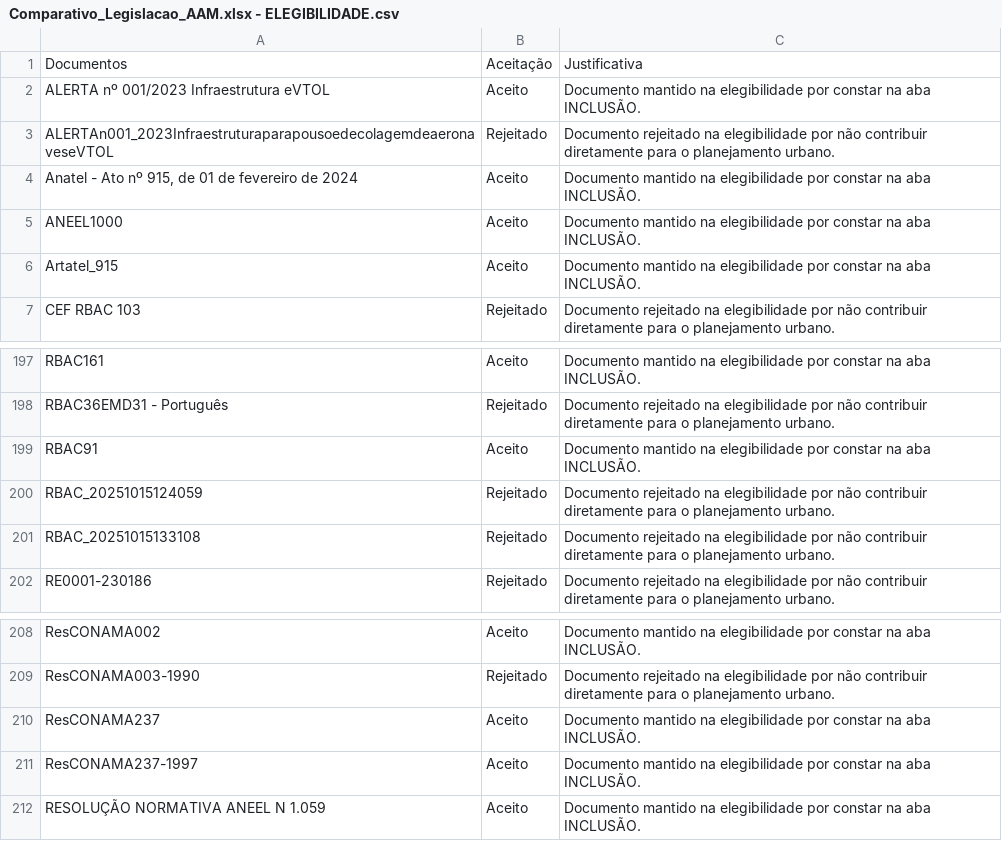
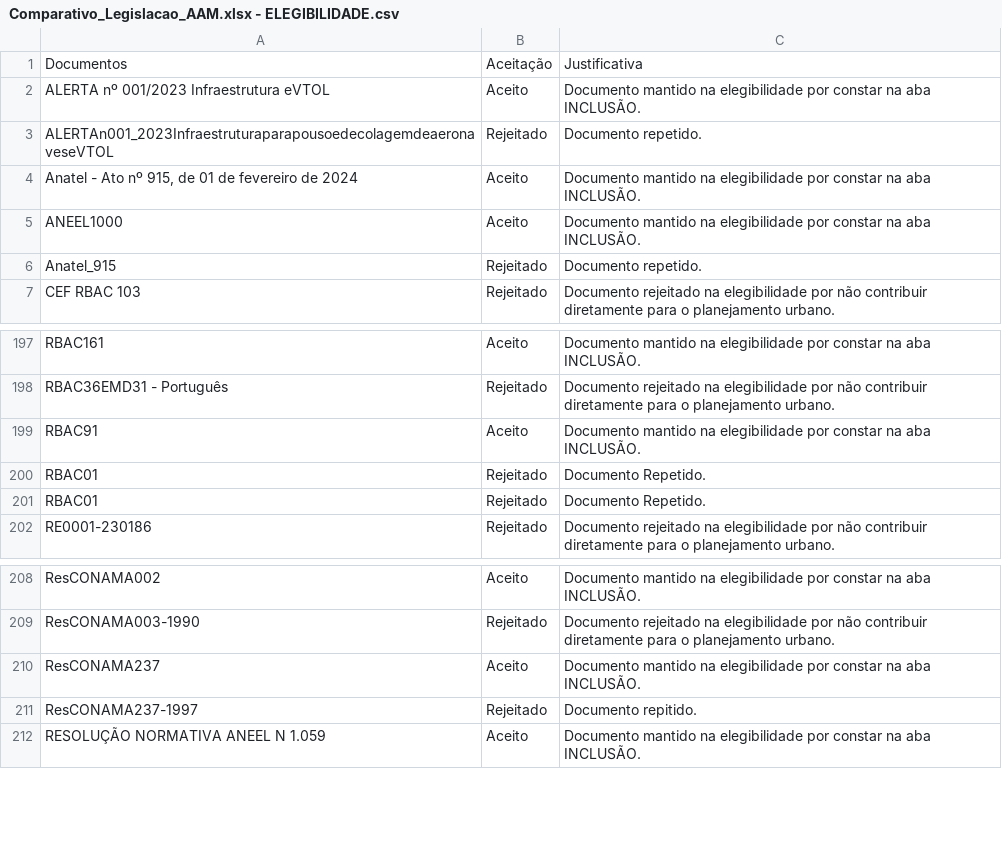
Before and after one commit to BiellGG14/SigmaCity-Dashboard, a CSV file: documentos/Comparativo_Legislacao_AAM.xlsx - ELEGIBILIDADE.csv, drawn as a sheet; only a part is shown, gaps mark what is left out.

Commit message:
Atualiza dashboard e bases de legislacao

```diff
--- a/documentos/Comparativo_Legislacao_AAM.xlsx - ELEGIBILIDADE.csv
+++ b/documentos/Comparativo_Legislacao_AAM.xlsx - ELEGIBILIDADE.csv
@@ -2,6 +2,6 @@ Documentos,Aceitação,Justificativa
 ALERTA nº 001/2023 Infraestrutura eVTOL,Aceito,Documento mantido na elegibilidade por constar na aba INCLUSÃO.
-ALERTAn001_2023InfraestruturaparapousoedecolagemdeaeronaveseVTOL,Rejeitado,Documento rejeitado na elegibilidade por não contribuir diretamente para o planejamento urbano.
+ALERTAn001_2023InfraestruturaparapousoedecolagemdeaeronaveseVTOL,Rejeitado,Documento repetido.
 "Anatel - Ato nº 915, de 01 de fevereiro de 2024",Aceito,Documento mantido na elegibilidade por constar na aba INCLUSÃO.
 ANEEL1000,Aceito,Documento mantido na elegibilidade por constar na aba INCLUSÃO.
-Artatel_915,Aceito,Documento mantido na elegibilidade por constar na aba INCLUSÃO.
+Anatel_915,Rejeitado,Documento repetido.
 CEF RBAC 103,Rejeitado,Documento rejeitado na elegibilidade por não contribuir diretamente para o planejamento urbano.
@@ -199,4 +199,4 @@ RBAC36EMD31 - Português,Rejeitado,Documento rejeitado na elegibilidade por não
 RBAC91,Aceito,Documento mantido na elegibilidade por constar na aba INCLUSÃO.
-RBAC_20251015124059,Rejeitado,Documento rejeitado na elegibilidade por não contribuir diretamente para o planejamento urbano.
-RBAC_20251015133108,Rejeitado,Documento rejeitado na elegibilidade por não contribuir diretamente para o planejamento urbano.
+RBAC01,Rejeitado,Documento Repetido.
+RBAC01,Rejeitado,Documento Repetido.
 RE0001-230186,Rejeitado,Documento rejeitado na elegibilidade por não contribuir diretamente para o planejamento urbano.
@@ -210,3 +210,3 @@ ResCONAMA003-1990,Rejeitado,Documento rejeitado na elegibilidade por não contri
 ResCONAMA237,Aceito,Documento mantido na elegibilidade por constar na aba INCLUSÃO.
-ResCONAMA237-1997,Aceito,Documento mantido na elegibilidade por constar na aba INCLUSÃO.
+ResCONAMA237-1997,Rejeitado,Documento repitido.
 RESOLUÇÃO NORMATIVA ANEEL N 1.059,Aceito,Documento mantido na elegibilidade por constar na aba INCLUSÃO.
```
Also changed, not shown: documentos/Comparativo_Legislacao_AAM.xlsx - IDENTIFICAÇÃO.csv, 1 other file.
